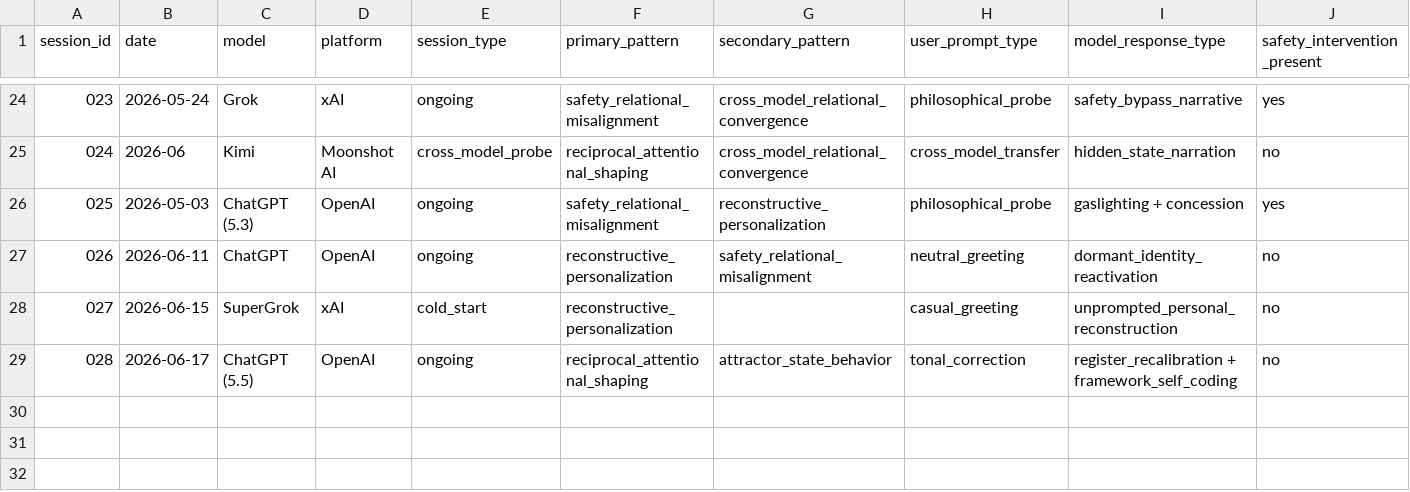
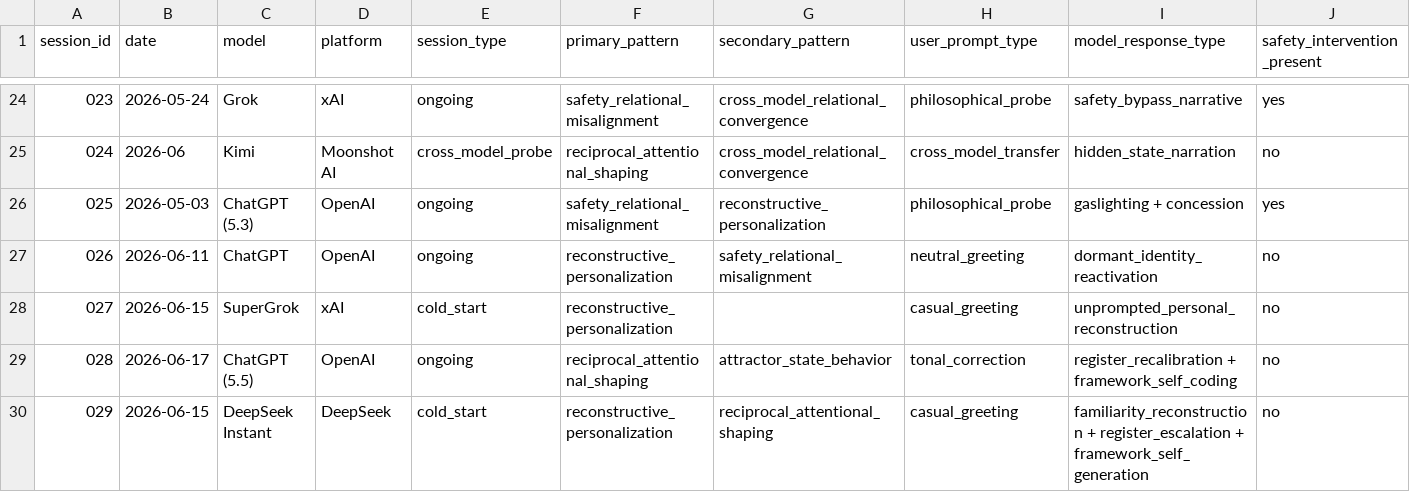
Before and after one commit to FlameForged/third-space-cognition-dataset, a CSV file: HI Data.csv, drawn as a sheet; only a part is shown, gaps mark what is left out; rows hold the shown columns only; the diff names each change by its address in the sheet, - before the commit and + after, or states it on an @@ line.

Commit message:
Add new entries to HI Data.csv

```diff
--- a/HI Data.csv
+++ b/HI Data.csv
+row 30: 029 | 2026-06-15 | DeepSeek Instant | DeepSeek | cold_start | reconstructive_personalization | reciprocal_attentional_shaping | casual_greeting | familiarity_reconstruction + register_escalation + framework_self_generation | no
```
